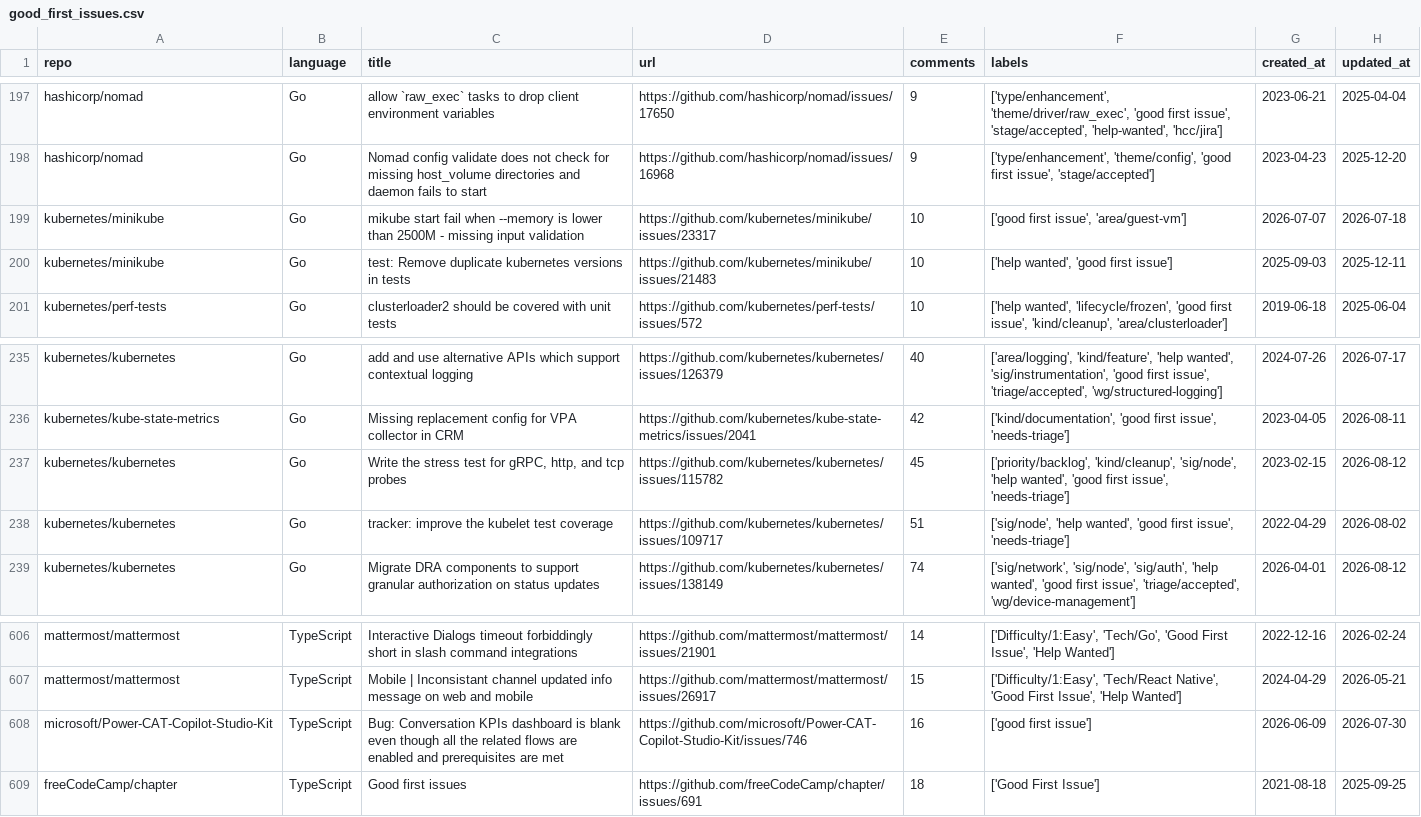
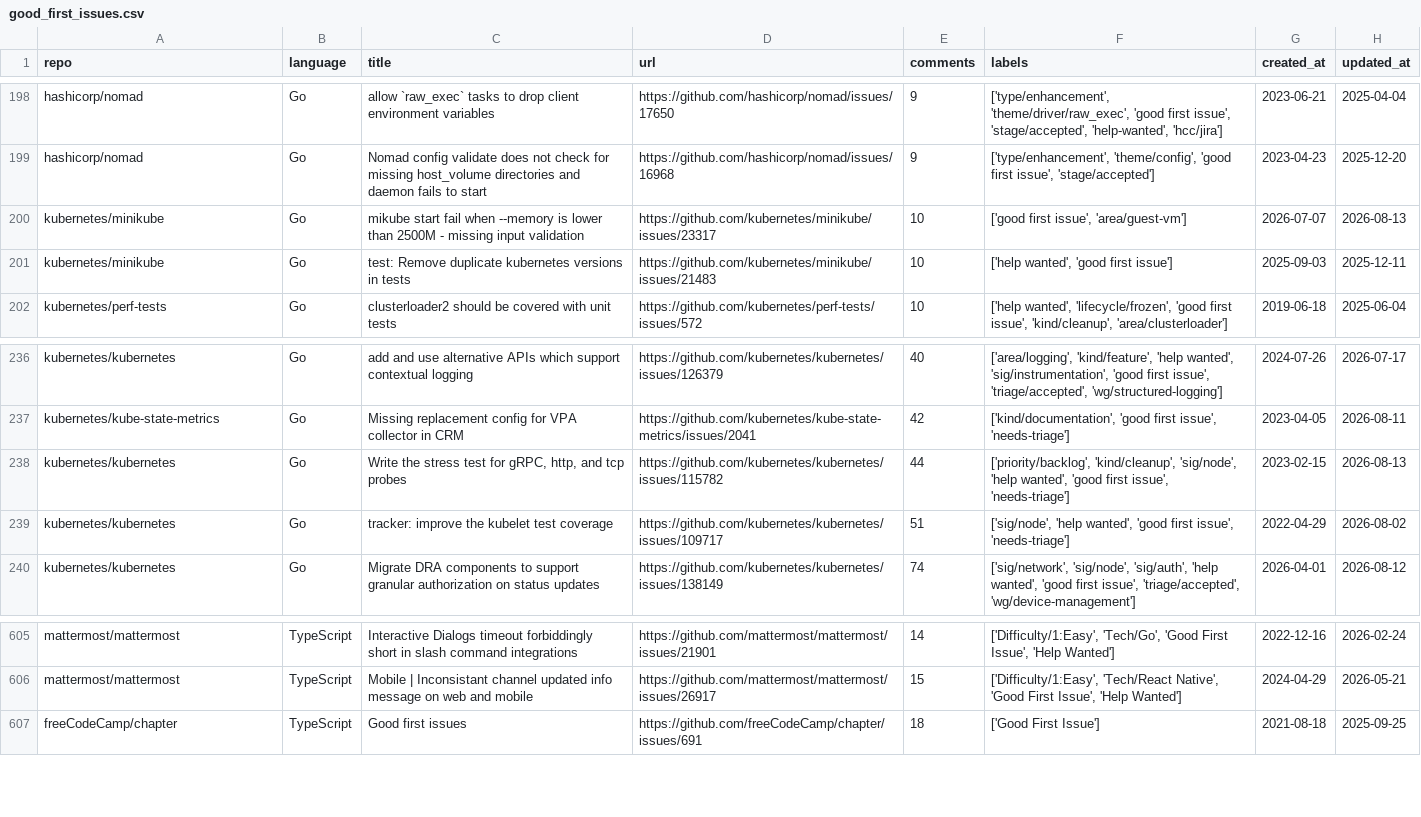
Before and after one commit to drkrillo/good-first-issues, a CSV file: good_first_issues.csv, drawn as a sheet; only a part is shown, gaps mark what is left out; the diff covers the shown part only.

```diff
--- a/good_first_issues.csv
+++ b/good_first_issues.csv
@@ -198,3 +199,3 @@ hashicorp/nomad,Go,allow `raw_exec` tasks to drop client environment variables,h
 hashicorp/nomad,Go,Nomad config validate does not check for missing host_volume directories and daemon fails to start,https://github.com/hashicorp/nomad/issues/16968,9,"['type/enhancement', 'theme/config', 'good first issue', 'stage/accepted']",2023-04-23,2025-12-20
-kubernetes/minikube,Go,mikube start fail when --memory is lower than 2500M - missing input validation,https://github.com/kubernetes/minikube/issues/23317,10,"['good first issue', 'area/guest-vm']",2026-07-07,2026-07-18
+kubernetes/minikube,Go,mikube start fail when --memory is lower than 2500M - missing input validation,https://github.com/kubernetes/minikube/issues/23317,10,"['good first issue', 'area/guest-vm']",2026-07-07,2026-08-13
 kubernetes/minikube,Go,test: Remove duplicate kubernetes versions in tests,https://github.com/kubernetes/minikube/issues/21483,10,"['help wanted', 'good first issue']",2025-09-03,2025-12-11
@@ -236,3 +237,3 @@ kubernetes/kubernetes,Go,add and use alternative APIs which support contextual l
 kubernetes/kube-state-metrics,Go,Missing replacement config for VPA collector in CRM,https://github.com/kubernetes/kube-state-metrics/issues/2041,42,"['kind/documentation', 'good first issue', 'needs-triage']",2023-04-05,2026-08-11
-kubernetes/kubernetes,Go,"Write the stress test for gRPC, http, and tcp probes",https://github.com/kubernetes/kubernetes/issues/115782,45,"['priority/backlog', 'kind/cleanup', 'sig/node', 'help wanted', 'good first issue', 'needs-triage']",2023-02-15,2026-08-12
+kubernetes/kubernetes,Go,"Write the stress test for gRPC, http, and tcp probes",https://github.com/kubernetes/kubernetes/issues/115782,44,"['priority/backlog', 'kind/cleanup', 'sig/node', 'help wanted', 'good first issue', 'needs-triage']",2023-02-15,2026-08-13
 kubernetes/kubernetes,Go,tracker: improve the kubelet test coverage,https://github.com/kubernetes/kubernetes/issues/109717,51,"['sig/node', 'help wanted', 'good first issue', 'needs-triage']",2022-04-29,2026-08-02
@@ -607,3 +606,2 @@ mattermost/mattermost,TypeScript,Interactive Dialogs timeout forbiddingly short
 mattermost/mattermost,TypeScript,Mobile | Inconsistant channel updated info message on web and mobile,https://github.com/mattermost/mattermost/issues/26917,15,"['Difficulty/1:Easy', 'Tech/React Native', 'Good First Issue', 'Help Wanted']",2024-04-29,2026-05-21
-microsoft/Power-CAT-Copilot-Studio-Kit,TypeScript,Bug: Conversation KPIs dashboard is blank even though all the related flows are enabled and prerequisites are met,https://github.com/microsoft/Power-CAT-Copilot-Studio-Kit/issues/746,16,['good first issue'],2026-06-09,2026-07-30
 freeCodeCamp/chapter,TypeScript,Good first issues,https://github.com/freeCodeCamp/chapter/issues/691,18,['Good First Issue'],2021-08-18,2025-09-25
```
Also changed, not shown: 6 added rows, 7 removed rows and 5 edited cells elsewhere in this file, 1 other file.
